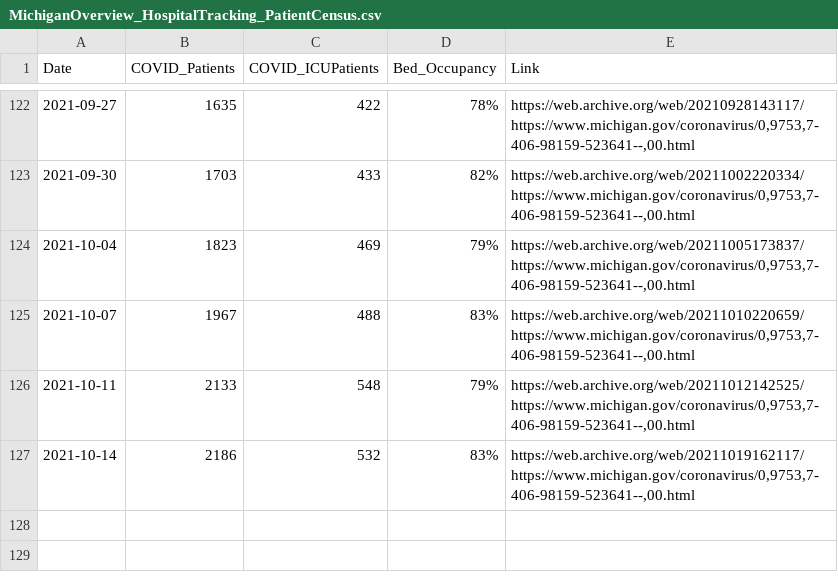
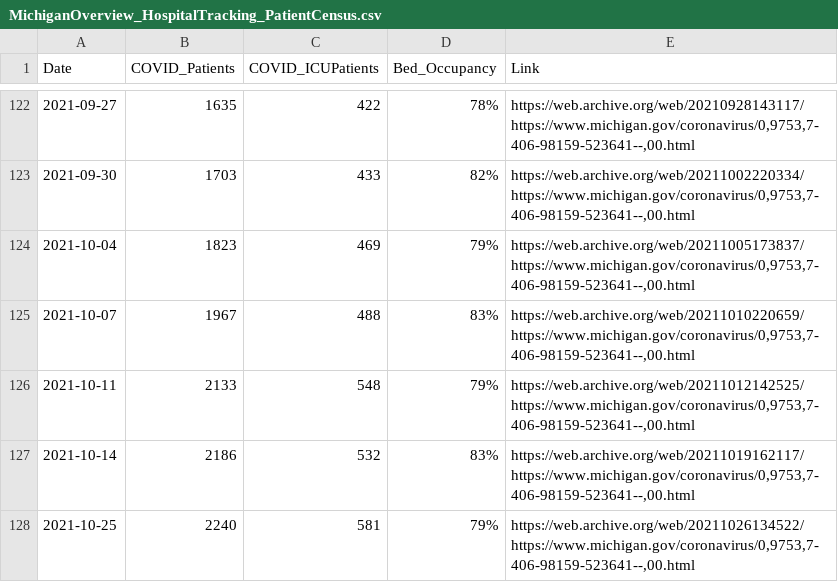
Before and after one commit to dmorl/MichiganHospitalData, a CSV file: MichiganOverview_HospitalTracking_PatientCensus.csv, drawn as a sheet; only a part is shown, gaps mark what is left out; the diff names each change by its address in the sheet, - before the commit and + after, or states it on an @@ line.

Commit message:
Data update
Updating data from 2021-10-25

```diff
--- a/MichiganOverview_HospitalTracking_PatientCensus.csv
+++ b/MichiganOverview_HospitalTracking_PatientCensus.csv
+row 128: 2021-10-25 | 2240 | 581 | 79% | https://web.archive.org/web/20211026134522/https://www.michigan.gov/coronavirus/0,9753,7-406-98159-523641--,00.html
```
Also changed, not shown: 2 other files.
